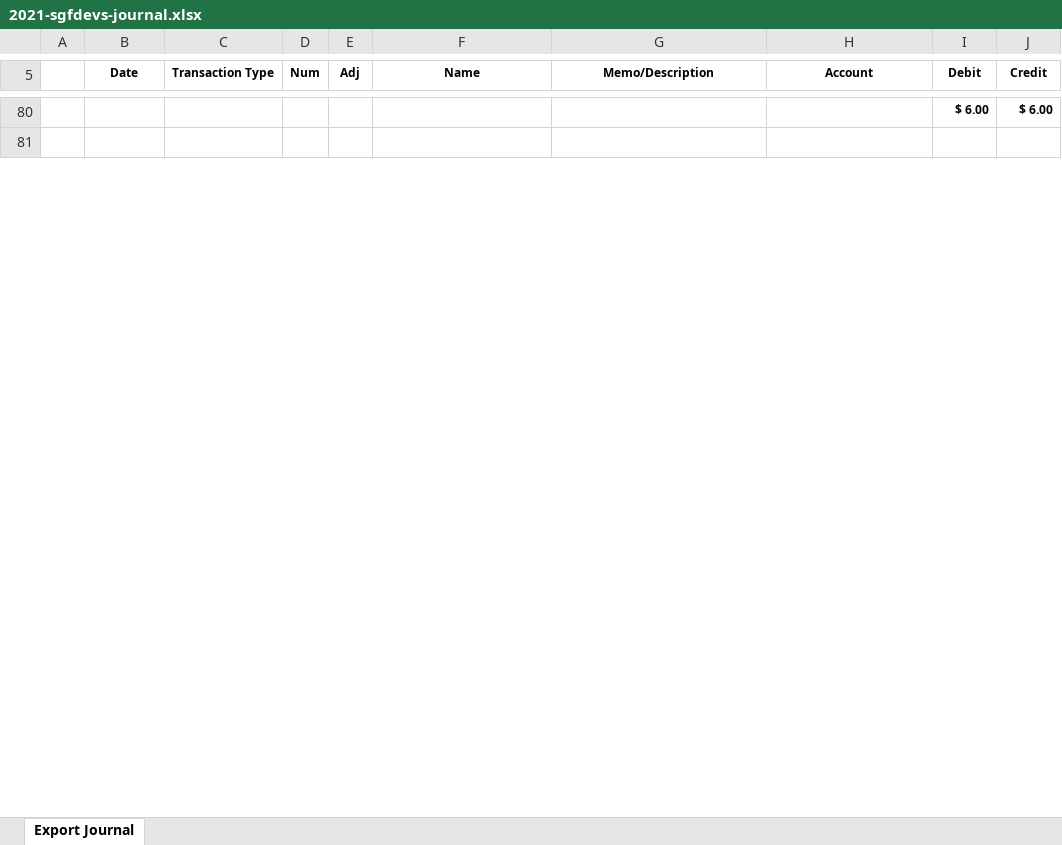
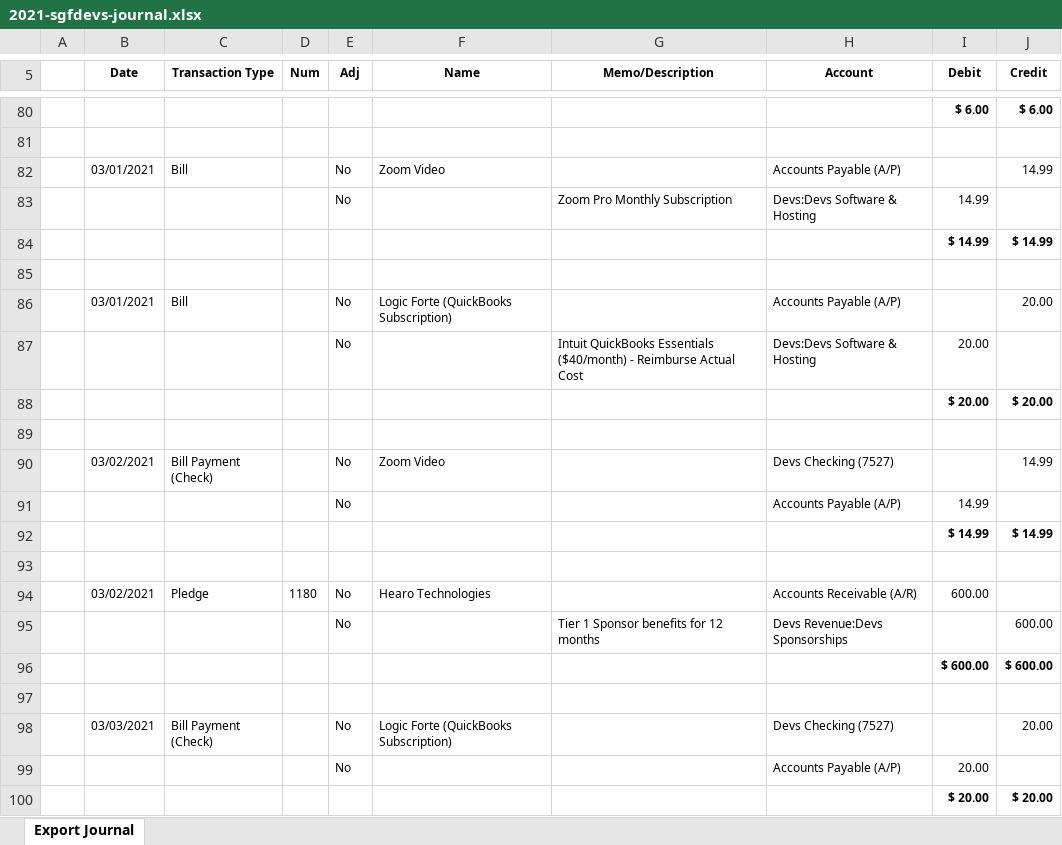
Before and after one commit to sgfdevs/treasurer-reports, an Excel workbook: 2021-sgfdevs-journal.xlsx, sheet Export Journal, drawn as a sheet; only a part is shown, gaps mark what is left out; values as stored, in another font and other column widths than the file's, no borders; the diff covers the shown part only; the diff names each change by its address in the sheet, - before the commit and + after, or states it on an @@ line.

Commit message:
Transactions: 03/31/2021 ytd

```diff
--- a/2021-sgfdevs-journal.xlsx (sheet Export Journal)
+++ b/2021-sgfdevs-journal.xlsx (sheet Export Journal)
+row 82:  | 03/01/2021 | Bill |  | No | Zoom Video |  | Accounts Payable (A/P) |  | 14.99
+row 83:  |  |  |  | No |  | Zoom Pro Monthly Subscription | Devs:Devs Software & Hosting | 14.99
+row 84:  |  |  |  |  |  |  |  | $ 14.99 | $ 14.99
+row 85: (empty)
+row 86:  | 03/01/2021 | Bill |  | No | Logic Forte (QuickBooks Subscription) |  | Accounts Payable (A/P) |  | 20.00
+row 87:  |  |  |  | No |  | Intuit QuickBooks Essentials ($40/month) - Reimburse Actual Cost | Devs:Devs Software & Hosting | 20.00
+row 88:  |  |  |  |  |  |  |  | $ 20.00 | $ 20.00
+row 89: (empty)
+row 90:  | 03/02/2021 | Bill Payment (Check) |  | No | Zoom Video |  | Devs Checking (7527) |  | 14.99
+row 91:  |  |  |  | No |  |  | Accounts Payable (A/P) | 14.99
+row 92:  |  |  |  |  |  |  |  | $ 14.99 | $ 14.99
+row 93: (empty)
+row 94:  | 03/02/2021 | Pledge | 1180 | No | Hearo Technologies |  | Accounts Receivable (A/R) | 600.00
+row 95:  |  |  |  | No |  | Tier 1 Sponsor benefits for 12 months | Devs Revenue:Devs Sponsorships |  | 600.00
+row 96:  |  |  |  |  |  |  |  | $ 600.00 | $ 600.00
+row 97: (empty)
+row 98:  | 03/03/2021 | Bill Payment (Check) |  | No | Logic Forte (QuickBooks Subscription) |  | Devs Checking (7527) |  | 20.00
+row 99:  |  |  |  | No |  |  | Accounts Payable (A/P) | 20.00
+row 100:  |  |  |  |  |  |  |  | $ 20.00 | $ 20.00
```
Also changed, not shown: 17 added rows and 4 edited cells elsewhere in this sheet, 2021-sgfdevs-statement-of-activity-detail.xlsx, 2021-sgfdevs-transaction-detail-by-account.xlsx, 3 other files.
